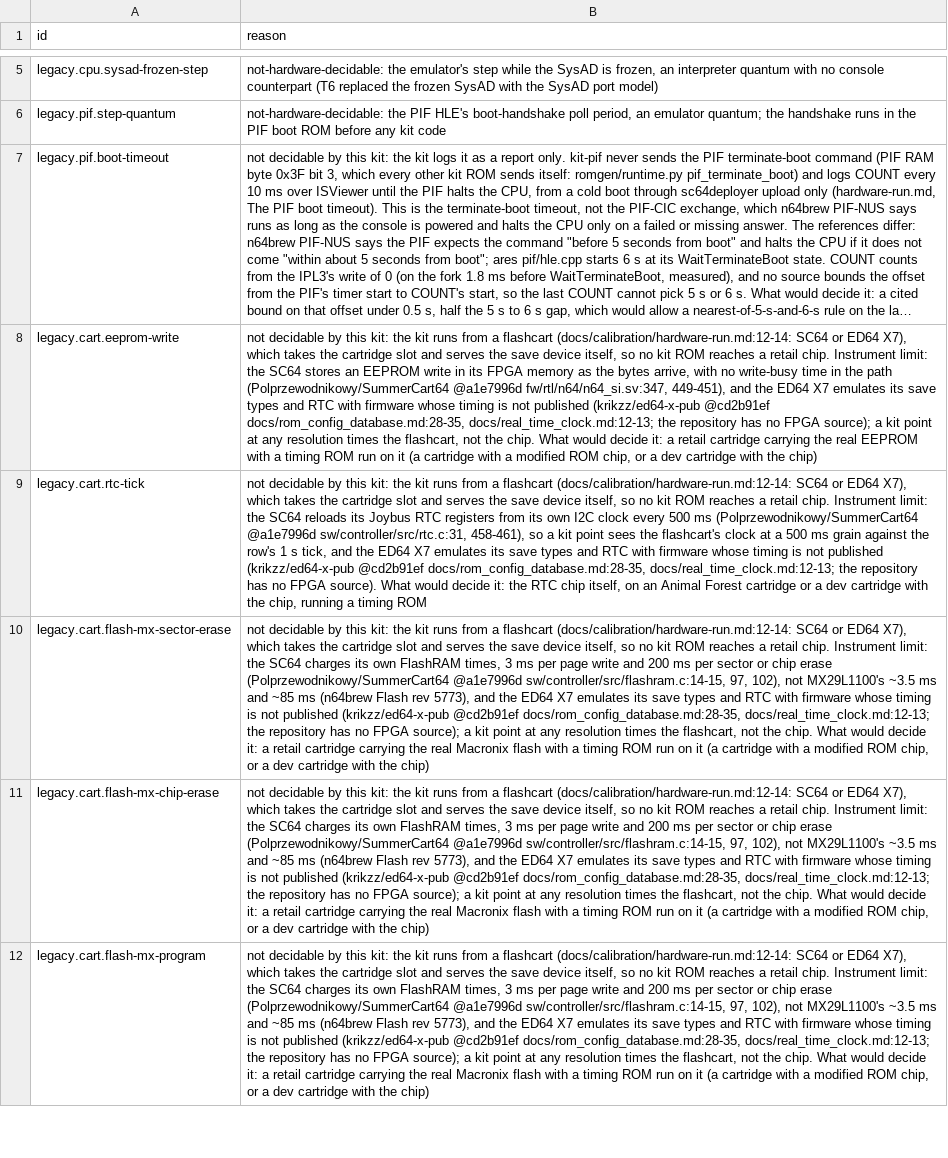
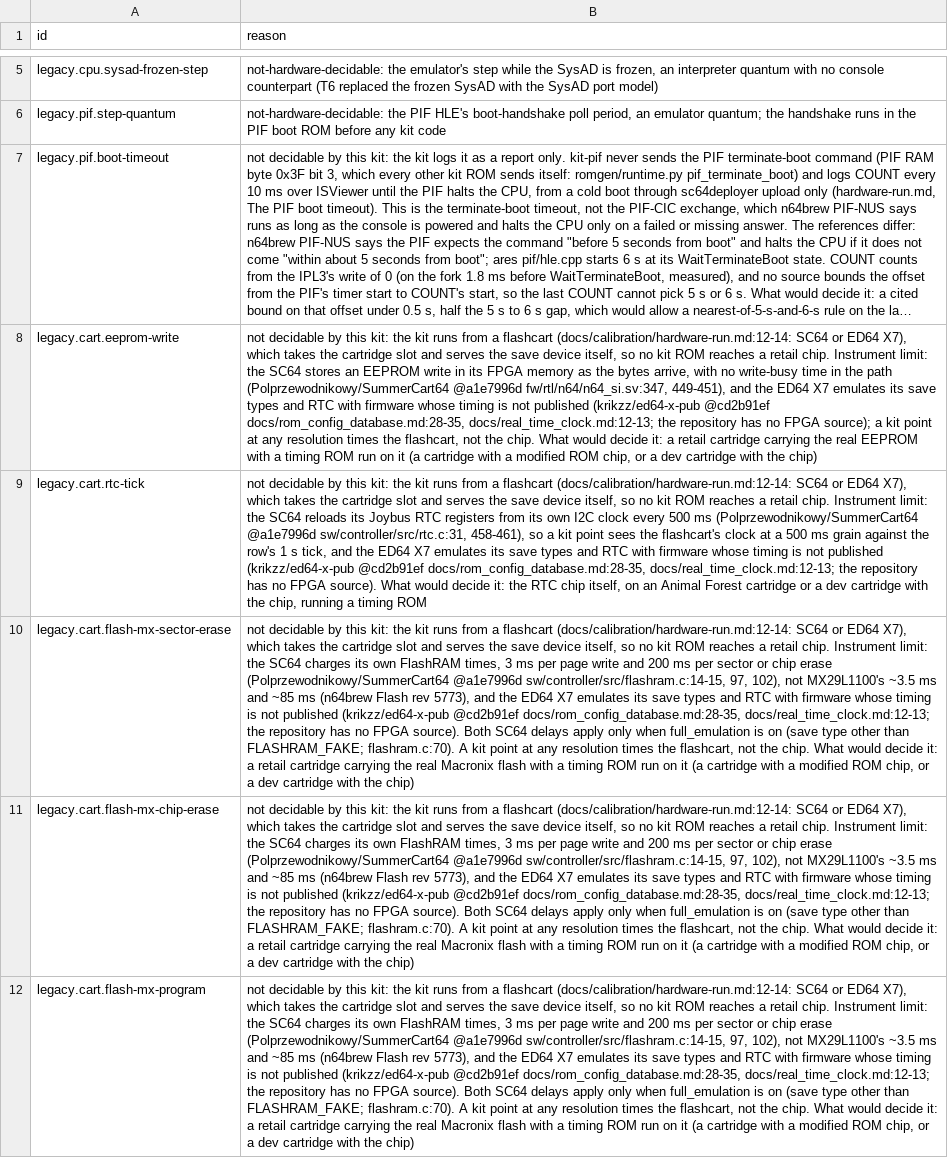
Before and after one commit to wScottSh/ares, a TSV file: tools/n64-timing/calibration/undecidable.tsv, drawn as a sheet; only a part is shown, gaps mark what is left out; long unchanged cells end in …; the diff covers the shown part only; the diff names each change by its address in the sheet, - before the commit and + after, or states it on an @@ line.

```diff
--- a/tools/n64-timing/calibration/undecidable.tsv
+++ b/tools/n64-timing/calibration/undecidable.tsv
-B10:B12 (reason): …no FPGA source); a kit point…
+B10:B12 (reason): …no FPGA source). Both SC64 delays apply only when full_emulation is on (save type other than FLASHRAM_FAKE; flashram.c:70). A kit point…
```
Also changed, not shown: 3 edited cells elsewhere in this file, tools/n64-timing/calibration/blockers.tsv, 3 other files.
